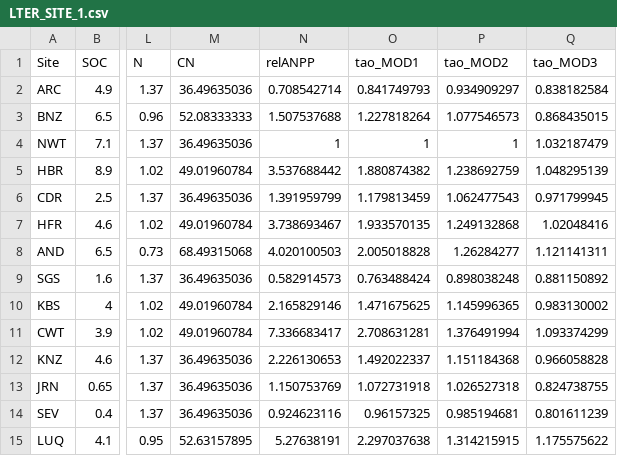
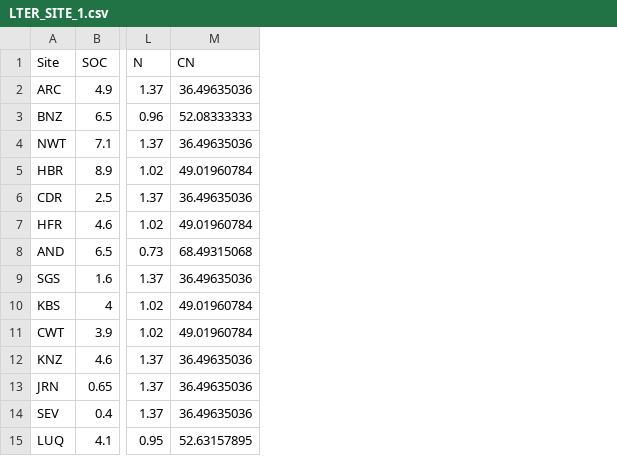
Before and after one commit to wwieder/MIMICS, a CSV file: LTER_SITE_1.csv, drawn as a sheet; only a part is shown, gaps mark what is left out; the diff names each change by its address in the sheet, - before the commit and + after, or states it on an @@ line.

Commit message:
updated LTER observations

```diff
--- a/LTER_SITE_1.csv
+++ b/LTER_SITE_1.csv
-column N (relANPP), rows 2-15: 0.708542714 | 1.507537688 | 1 | 3.537688442 | 1.391959799 | 3.738693467 | 4.020100503 | 0.582914573 | 2.165829146 | 7.336683417 | 2.226130653 | 1.150753769 | 0.924623116 | 5.27638191
-column O (tao_MOD1), rows 2-15: 0.841749793 | 1.227818264 | 1 | 1.880874382 | 1.179813459 | 1.933570135 | 2.005018828 | 0.763488424 | 1.471675625 | 2.708631281 | 1.492022337 | 1.072731918 | 0.96157325 | 2.297037638
-column P (tao_MOD2), rows 2-15: 0.934909297 | 1.077546573 | 1 | 1.238692759 | 1.062477543 | 1.249132868 | 1.26284277 | 0.898038248 | 1.145996365 | 1.376491994 | 1.151184368 | 1.026527318 | 0.985194681 | 1.314215915
-column Q (tao_MOD3), rows 2-15: 0.838182584 | 0.868435015 | 1.032187479 | 1.048295139 | 0.971799945 | 1.02048416 | 1.121141311 | 0.881150892 | 0.983130002 | 1.093374299 | 0.966058828 | 0.824738755 | 0.801611239 | 1.175575622
```
Also changed, not shown: 1 other file.
